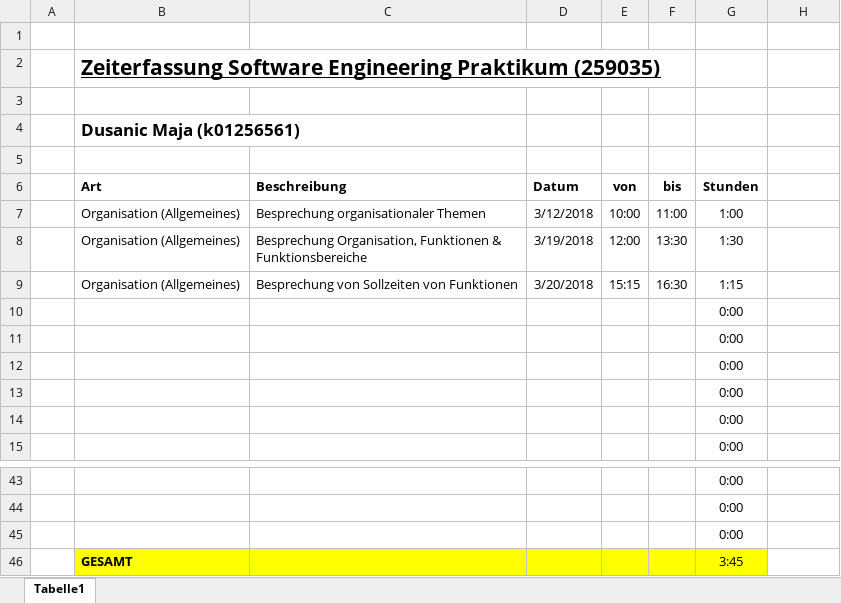
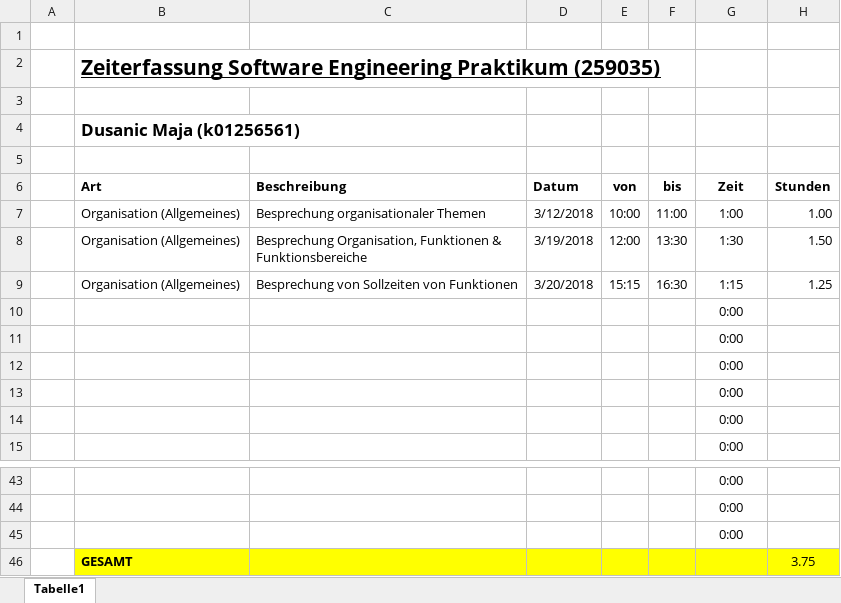
Before and after one commit to ateuchtmann/259035_SoftEngPR, an Excel workbook: Dokumente/Zeiterfassung/Zeiterfassung_Dusanic.xlsx, sheet Tabelle1, drawn as a sheet; only a part is shown, gaps mark what is left out; values as stored, in another font and other column widths than the file's, no borders; table styles not drawn; removed rows and columns are numbered as before the commit, all else as after; the diff names each change by its address in the sheet, - before the commit and + after, or states it on an @@ line.

```diff
--- a/Dokumente/Zeiterfassung/Zeiterfassung_Dusanic.xlsx (sheet Tabelle1)
+++ b/Dokumente/Zeiterfassung/Zeiterfassung_Dusanic.xlsx (sheet Tabelle1)
-G6: Stunden
+G6: Zeit
-H6: (empty)
+H6: Stunden
-H7 (Stunden): (empty)
+H7 (Stunden): 1.00
-H8 (Stunden): (empty)
+H8 (Stunden): 1.50
-H9 (Stunden): (empty)
+H9 (Stunden): 1.25
-row 46:  | GESAMT |  |  |  |  | 3:45
+row 46:  | GESAMT |  |  |  |  |  | 3.75
```
Also changed, not shown: Dokumente/Zeiterfassung/Zeiterfassung_Aistleithner.xlsx, Dokumente/Zeiterfassung/Zeiterfassung_Gesamt.xlsx, 3 other files.
